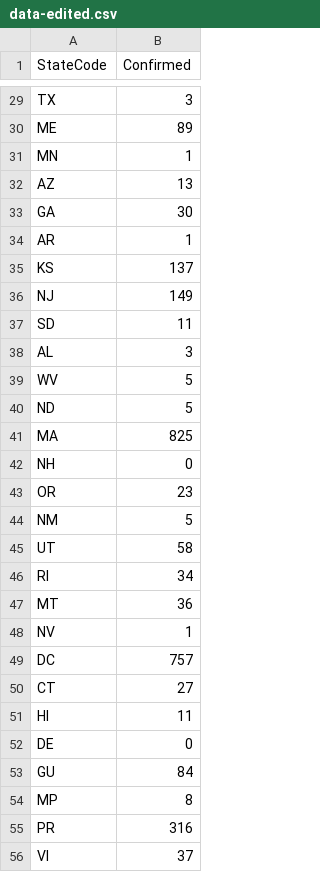
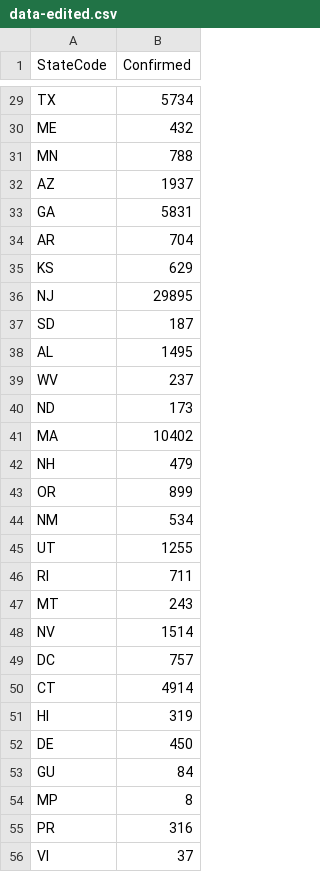
Before and after one commit to 1000monkeys/CoronaDashboard, a CSV file: data-edited.csv, drawn as a sheet; only a part is shown, gaps mark what is left out; the diff covers the shown part only; the diff names each change by its address in the sheet, - before the commit and + after, or states it on an @@ line.

```diff
--- a/data-edited.csv
+++ b/data-edited.csv
-B29 (Confirmed): 3
+B29 (Confirmed): 5734
-B30 (Confirmed): 89
+B30 (Confirmed): 432
-B31 (Confirmed): 1
+B31 (Confirmed): 788
-B32 (Confirmed): 13
+B32 (Confirmed): 1937
-B33 (Confirmed): 30
+B33 (Confirmed): 5831
-B34 (Confirmed): 1
+B34 (Confirmed): 704
-B35 (Confirmed): 137
+B35 (Confirmed): 629
-B36 (Confirmed): 149
+B36 (Confirmed): 29895
-B37 (Confirmed): 11
+B37 (Confirmed): 187
-B38 (Confirmed): 3
+B38 (Confirmed): 1495
-B39 (Confirmed): 5
+B39 (Confirmed): 237
-B40 (Confirmed): 5
+B40 (Confirmed): 173
-B41 (Confirmed): 825
+B41 (Confirmed): 10402
-B42 (Confirmed): 0
+B42 (Confirmed): 479
-B43 (Confirmed): 23
+B43 (Confirmed): 899
-B44 (Confirmed): 5
+B44 (Confirmed): 534
-B45 (Confirmed): 58
+B45 (Confirmed): 1255
-B46 (Confirmed): 34
+B46 (Confirmed): 711
-B47 (Confirmed): 36
+B47 (Confirmed): 243
-B48 (Confirmed): 1
+B48 (Confirmed): 1514
-B50 (Confirmed): 27
+B50 (Confirmed): 4914
-B51 (Confirmed): 11
+B51 (Confirmed): 319
-B52 (Confirmed): 0
+B52 (Confirmed): 450
```
Also changed, not shown: 27 edited cells elsewhere in this file, 2 other files.
